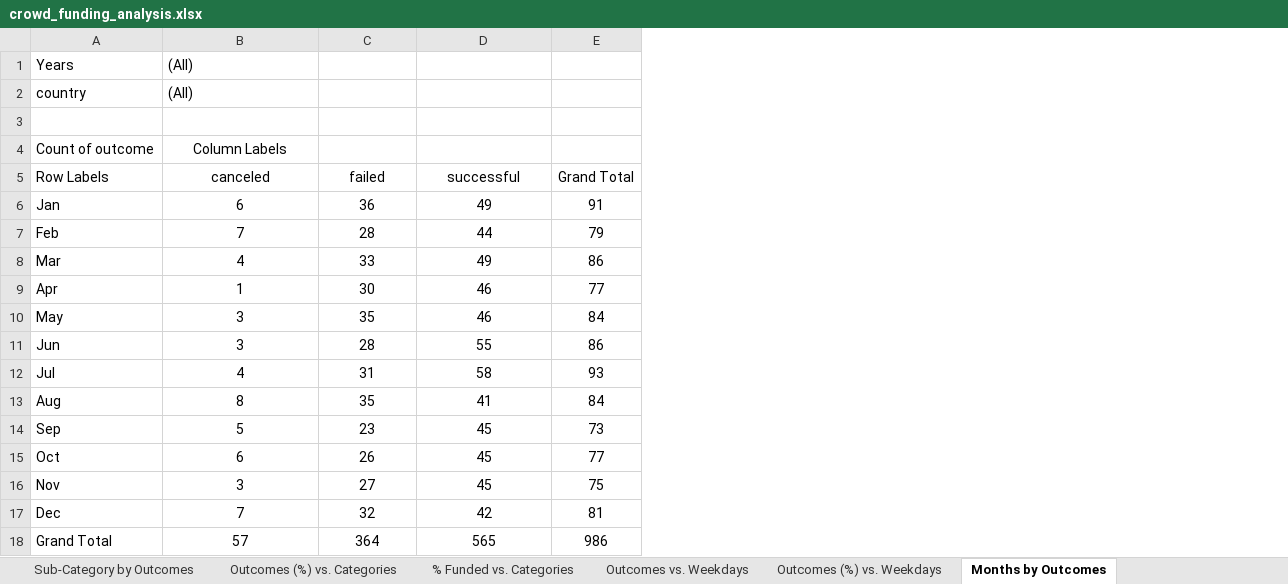
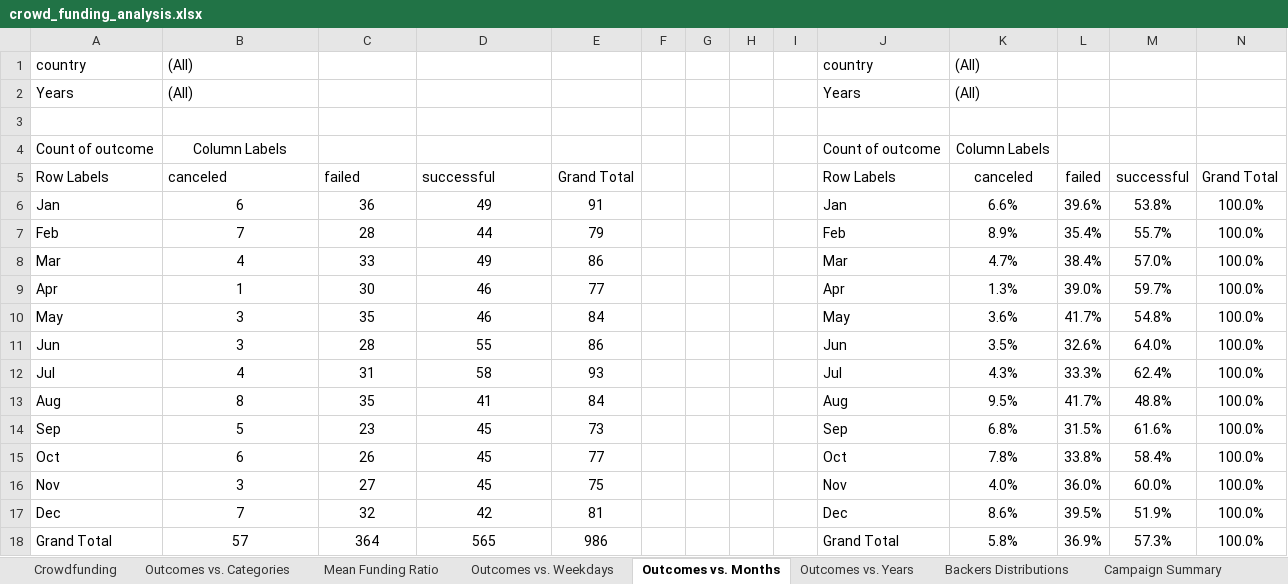
Before and after one commit to njgeorge000158/Crowdfunding-Goal-Analysis-in-Excel, an Excel workbook: crowd_funding_analysis.xlsx, sheet Outcomes vs. Months, drawn as a sheet; values as stored, in another font and other column widths than the file's, no borders; charts and pictures not drawn; addresses are those after the commit; the diff names each change by its address in the sheet, - before the commit and + after, or states it on an @@ line.

```diff
--- a/crowd_funding_analysis.xlsx (sheet Outcomes vs. Months)
+++ b/crowd_funding_analysis.xlsx (sheet Outcomes vs. Months)
-sheet tab: Months by Outcomes
+sheet tab: Outcomes vs. Months
-sheet tab: Sub-Category by Outcomes
-sheet tab: Outcomes (%) vs. Categories
-sheet tab: % Funded vs. Categories
-sheet tab: Outcomes (%) vs. Weekdays
+sheet tab: Outcomes vs. Categories
+sheet tab: Mean Funding Ratio
+sheet tab: Backers Distributions
+column F, empty
+column G, empty
+column H, empty
+column I, empty
+column J, rows 2-18: Years |  | Count of outcome | Row Labels | Jan | Feb | Mar | Apr | May | Jun | Jul | Aug | Sep | Oct | Nov | Dec | Grand Total
+column K, rows 2-18: (All) |  | Column Labels | canceled | 6.6% | 8.9% | 4.7% | 1.3% | 3.6% | 3.5% | 4.3% | 9.5% | 6.8% | 7.8% | 4.0% | 8.6% | 5.8%
+column L, rows 5-18: failed | 39.6% | 35.4% | 38.4% | 39.0% | 41.7% | 32.6% | 33.3% | 41.7% | 31.5% | 33.8% | 36.0% | 39.5% | 36.9%
+column M, rows 5-18: successful | 53.8% | 55.7% | 57.0% | 59.7% | 54.8% | 64.0% | 62.4% | 48.8% | 61.6% | 58.4% | 60.0% | 51.9% | 57.3%
+column N, rows 5-18: Grand Total | 100.0% | 100.0% | 100.0% | 100.0% | 100.0% | 100.0% | 100.0% | 100.0% | 100.0% | 100.0% | 100.0% | 100.0% | 100.0%
@@ row 2 moved to row 1: country @@
-B5:D5 alignment: center
+B5:D5 alignment: left
```
Also changed, not shown: sheet Campaign Summary, sheet Statistical Analysis (Backers), sheet Statistical Analysis (Goals), sheet Statistical Analysis (Pledges), sheet Statistical Analysis (Duration), sheet Duration vs. Outcomes, 7 more sheets, other sheet tabs, formulas that keep their value, charts or pictures, 40 other files.
